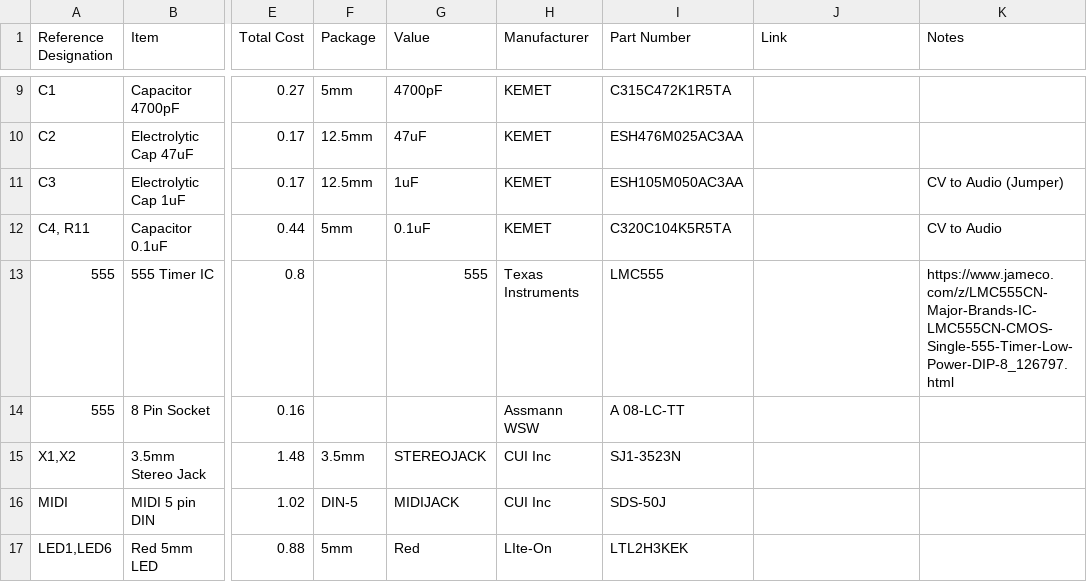
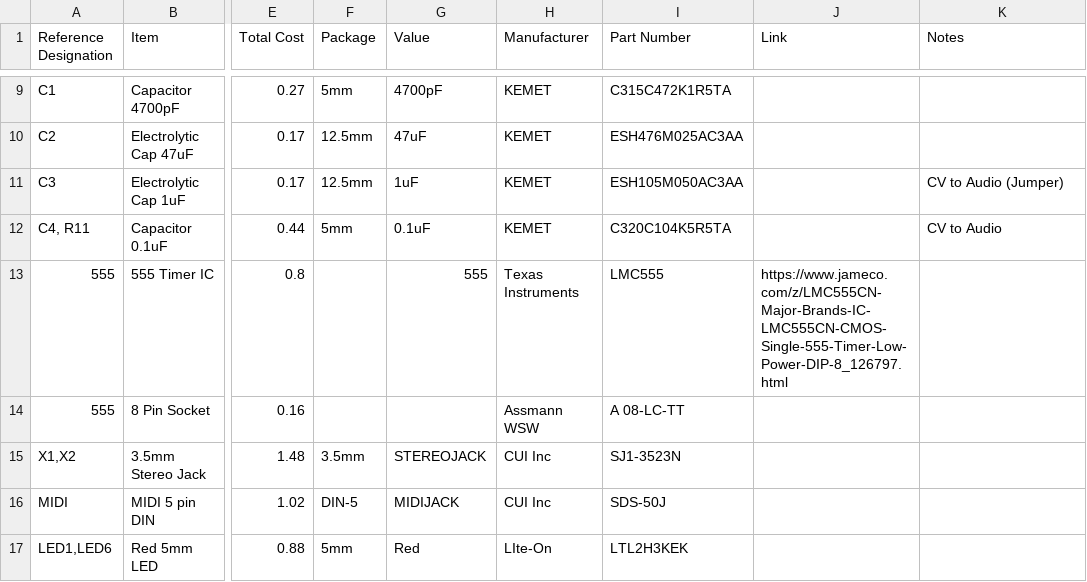
Before and after one commit to electricityforprogress/BiodataSonificationBreadboardKit, a CSV file: Arduino Shield Biodata Sonification - Parts.csv, drawn as a sheet; only a part is shown, gaps mark what is left out; the diff names each change by its address in the sheet, - before the commit and + after, or states it on an @@ line.

Commit message:
555 change

```diff
--- a/Arduino Shield Biodata Sonification - Parts.csv
+++ b/Arduino Shield Biodata Sonification - Parts.csv
-J13 (Link): (empty)
+J13 (Link): https://www.jameco.com/z/LMC555CN-Major-Brands-IC-LMC555CN-CMOS-Single-555-Timer-Low-Power-DIP-8_126797.html
-K13 (Notes): https://www.jameco.com/z/LMC555CN-Major-Brands-IC-LMC555CN-CMOS-Single-555-Timer-Low-Power-DIP-8_126797.html
+K13 (Notes): (empty)
```
